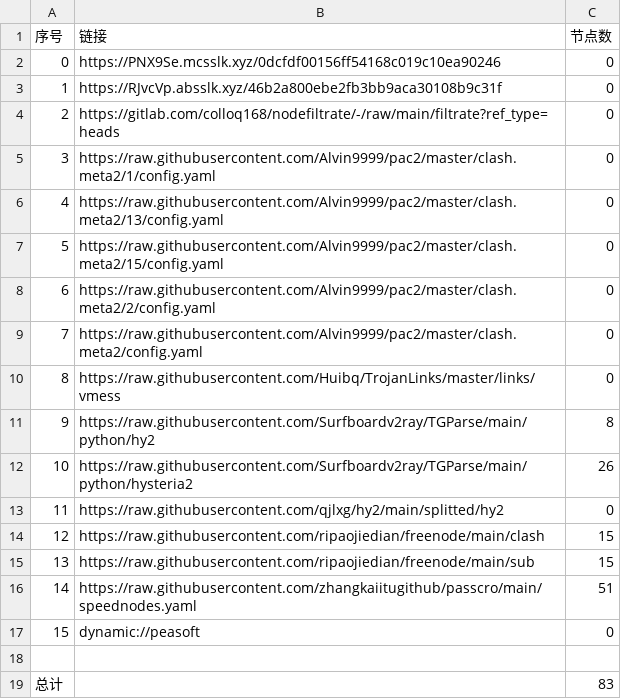
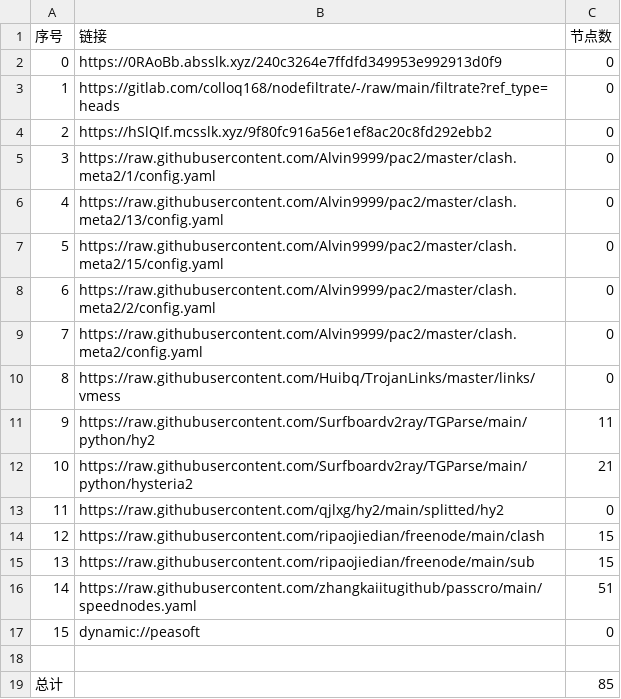
Before and after one commit to nowts71/NoMoreWalls, a CSV file: list_result.csv, drawn as a sheet.

```diff
--- a/list_result.csv
+++ b/list_result.csv
@@ -1,5 +1,5 @@
 序号,链接,节点数
-0,https://PNX9Se.mcsslk.xyz/0dcfdf00156ff54168c019c10ea90246,0
-1,https://RJvcVp.absslk.xyz/46b2a800ebe2fb3bb9aca30108b9c31f,0
-2,https://gitlab.com/colloq168/nodefiltrate/-/raw/main/filtrate?ref_type=heads,0
+0,https://0RAoBb.absslk.xyz/240c3264e7ffdfd349953e992913d0f9,0
+1,https://gitlab.com/colloq168/nodefiltrate/-/raw/main/filtrate?ref_type=heads,0
+2,https://hSlQIf.mcsslk.xyz/9f80fc916a56e1ef8ac20c8fd292ebb2,0
 3,https://raw.githubusercontent.com/Alvin9999/pac2/master/clash.meta2/1/config.yaml,0
@@ -10,4 +10,4 @@
 8,https://raw.githubusercontent.com/Huibq/TrojanLinks/master/links/vmess,0
-9,https://raw.githubusercontent.com/Surfboardv2ray/TGParse/main/python/hy2,8
-10,https://raw.githubusercontent.com/Surfboardv2ray/TGParse/main/python/hysteria2,26
+9,https://raw.githubusercontent.com/Surfboardv2ray/TGParse/main/python/hy2,11
+10,https://raw.githubusercontent.com/Surfboardv2ray/TGParse/main/python/hysteria2,21
 11,https://raw.githubusercontent.com/qjlxg/hy2/main/splitted/hy2,0
@@ -18,2 +18,2 @@
 
-总计,,83
+总计,,85
```
Also changed, not shown: 6 other files.
